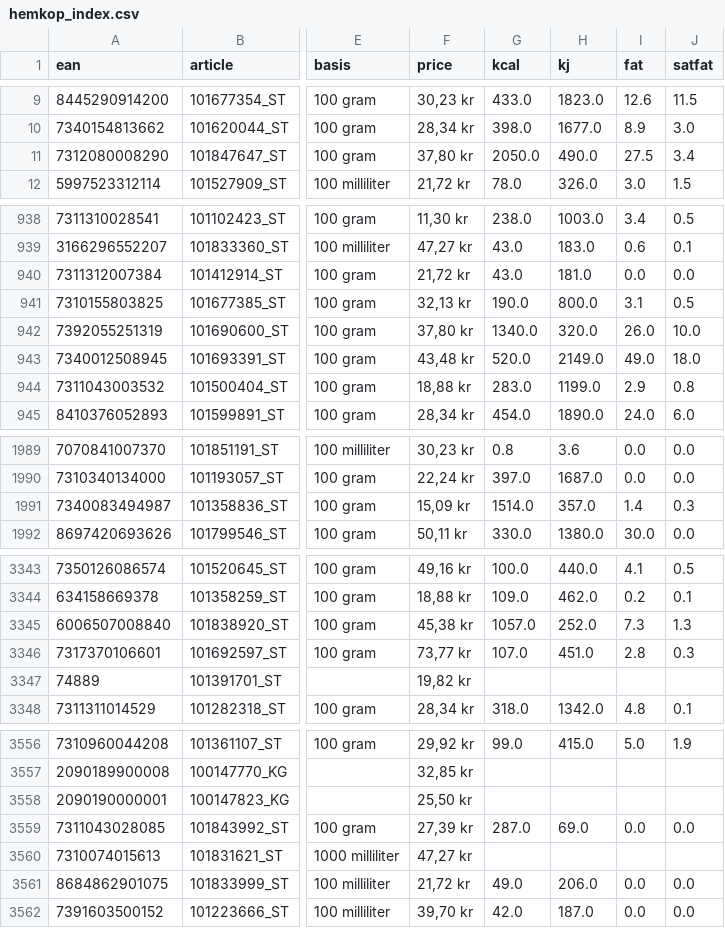
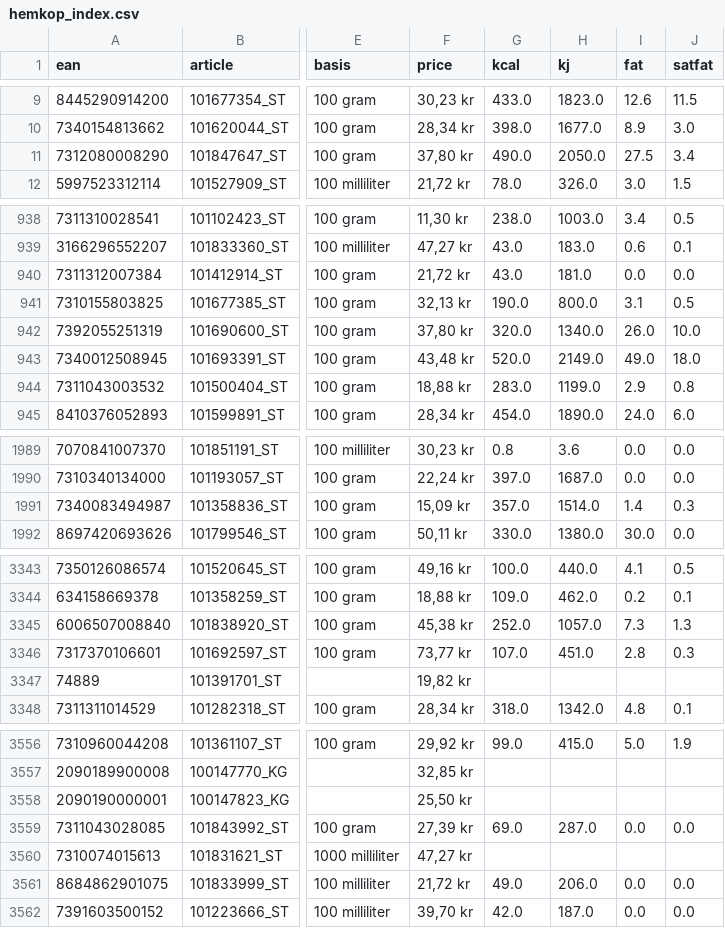
Before and after one commit to b1rchling/FoodScraper, a CSV file: hemkop_index.csv, drawn as a sheet; only a part is shown, gaps mark what is left out; the diff covers the shown part only; the diff names each change by its address in the sheet, - before the commit and + after, or states it on an @@ line.

```diff
--- a/hemkop_index.csv
+++ b/hemkop_index.csv
-G11 (kcal): 2050.0
+G11 (kcal): 490.0
-H11 (kj): 490.0
+H11 (kj): 2050.0
-G942 (kcal): 1340.0
+G942 (kcal): 320.0
-H942 (kj): 320.0
+H942 (kj): 1340.0
-G1991 (kcal): 1514.0
+G1991 (kcal): 357.0
-H1991 (kj): 357.0
+H1991 (kj): 1514.0
-G3345 (kcal): 1057.0
+G3345 (kcal): 252.0
-H3345 (kj): 252.0
+H3345 (kj): 1057.0
-G3559 (kcal): 287.0
+G3559 (kcal): 69.0
-H3559 (kj): 69.0
+H3559 (kj): 287.0
```
Also changed, not shown: 29 edited cells elsewhere in this file, coop_ean_article.csv, willys_index.csv, 5 other files.
